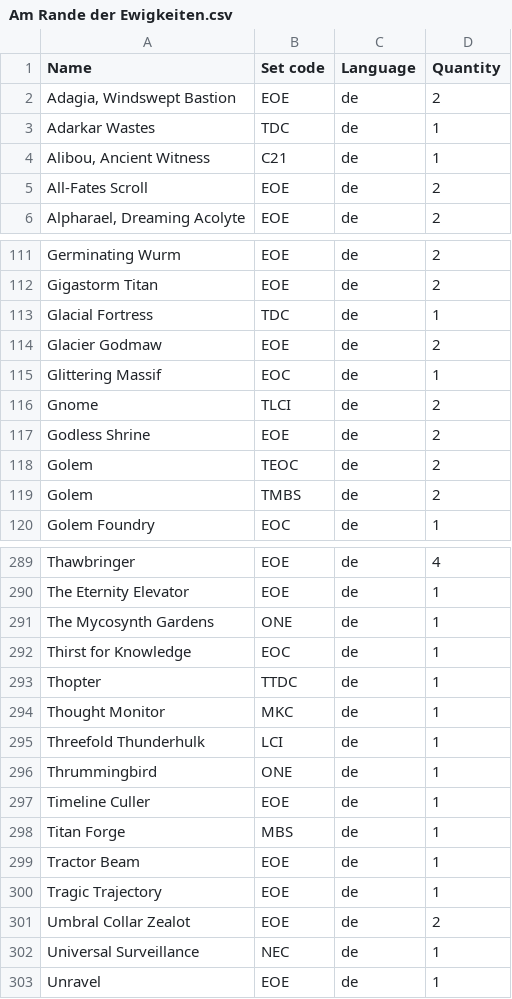
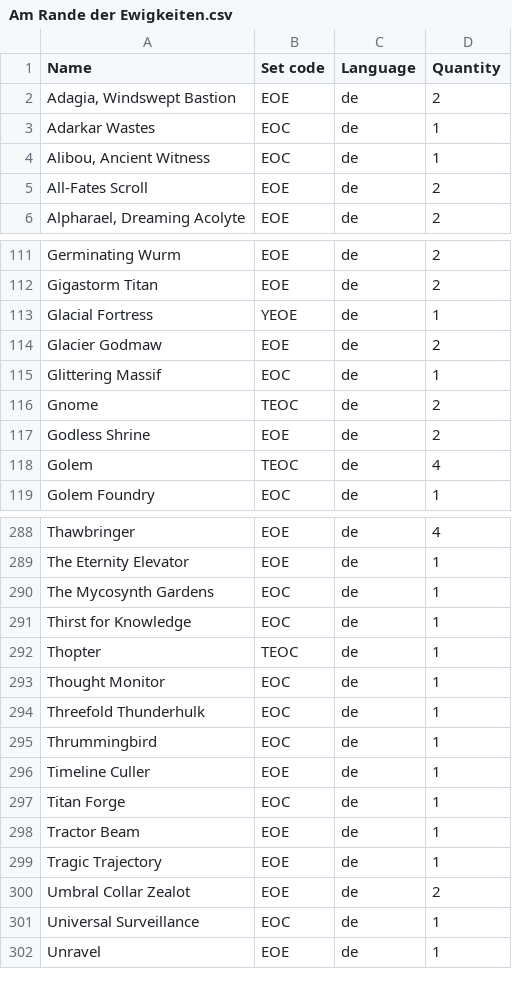
Before and after one commit to Juvinhel/Magic-the-Gathering, a CSV file: Collections/Am Rande der Ewigkeiten.csv, drawn as a sheet; only a part is shown, gaps mark what is left out; the diff covers the shown part only.

```diff
--- a/Collections/Am Rande der Ewigkeiten.csv
+++ b/Collections/Am Rande der Ewigkeiten.csv
@@ -2,4 +2,4 @@ Name,Set code,Language,Quantity
 "Adagia, Windswept Bastion",EOE,de,2
-Adarkar Wastes,TDC,de,1
-"Alibou, Ancient Witness",C21,de,1
+Adarkar Wastes,EOC,de,1
+"Alibou, Ancient Witness",EOC,de,1
 All-Fates Scroll,EOE,de,2
@@ -112,9 +112,8 @@ Germinating Wurm,EOE,de,2
 Gigastorm Titan,EOE,de,2
-Glacial Fortress,TDC,de,1
+Glacial Fortress,YEOE,de,1
 Glacier Godmaw,EOE,de,2
 Glittering Massif,EOC,de,1
-Gnome,TLCI,de,2
+Gnome,TEOC,de,2
 Godless Shrine,EOE,de,2
-Golem,TEOC,de,2
-Golem,TMBS,de,2
+Golem,TEOC,de,4
 Golem Foundry,EOC,de,1
@@ -290,10 +289,10 @@ Thawbringer,EOE,de,4
 The Eternity Elevator,EOE,de,1
-The Mycosynth Gardens,ONE,de,1
+The Mycosynth Gardens,EOC,de,1
 Thirst for Knowledge,EOC,de,1
-Thopter,TTDC,de,1
-Thought Monitor,MKC,de,1
-Threefold Thunderhulk,LCI,de,1
-Thrummingbird,ONE,de,1
+Thopter,TEOC,de,1
+Thought Monitor,EOC,de,1
+Threefold Thunderhulk,EOC,de,1
+Thrummingbird,EOC,de,1
 Timeline Culler,EOE,de,1
-Titan Forge,MBS,de,1
+Titan Forge,EOC,de,1
 Tractor Beam,EOE,de,1
@@ -301,3 +300,3 @@ Tragic Trajectory,EOE,de,1
 Umbral Collar Zealot,EOE,de,2
-Universal Surveillance,NEC,de,1
+Universal Surveillance,EOC,de,1
 Unravel,EOE,de,1
```
Also changed, not shown: 43 edited cells elsewhere in this file, Collections/Final Fantasy.csv, Collections/Grundstein.csv, 14 other files.
